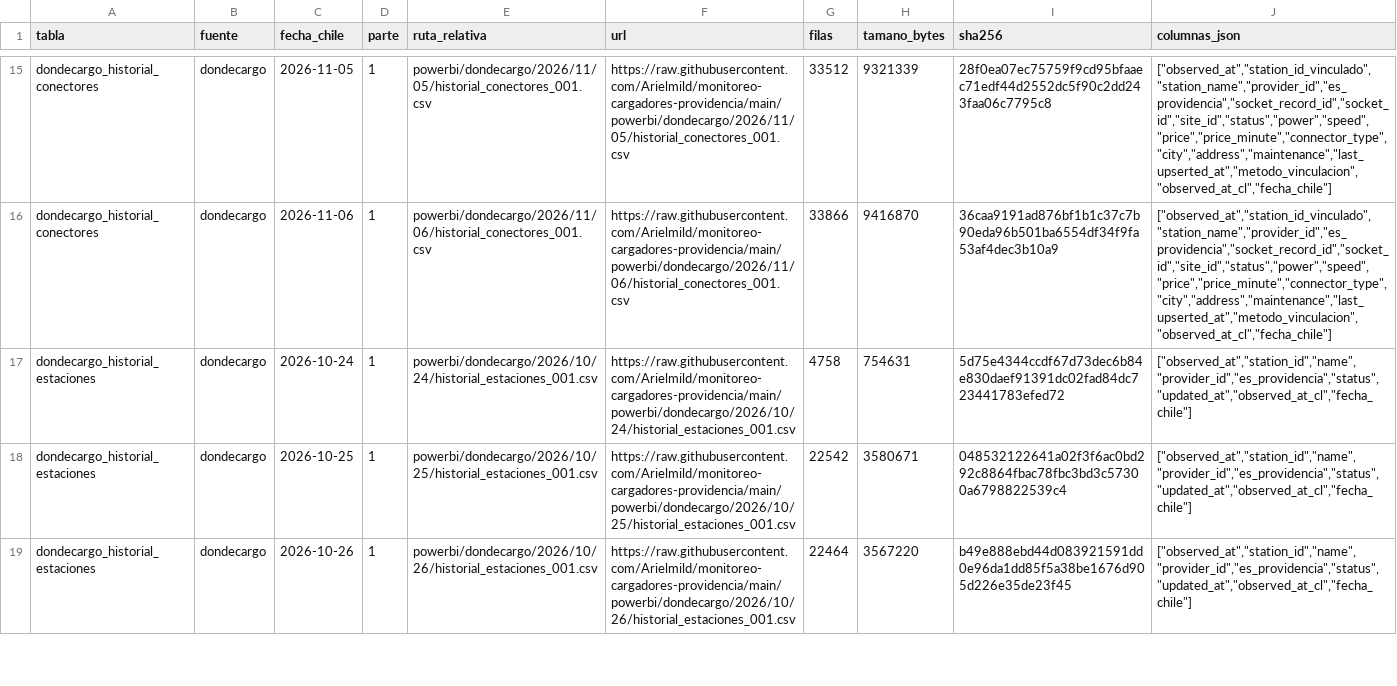
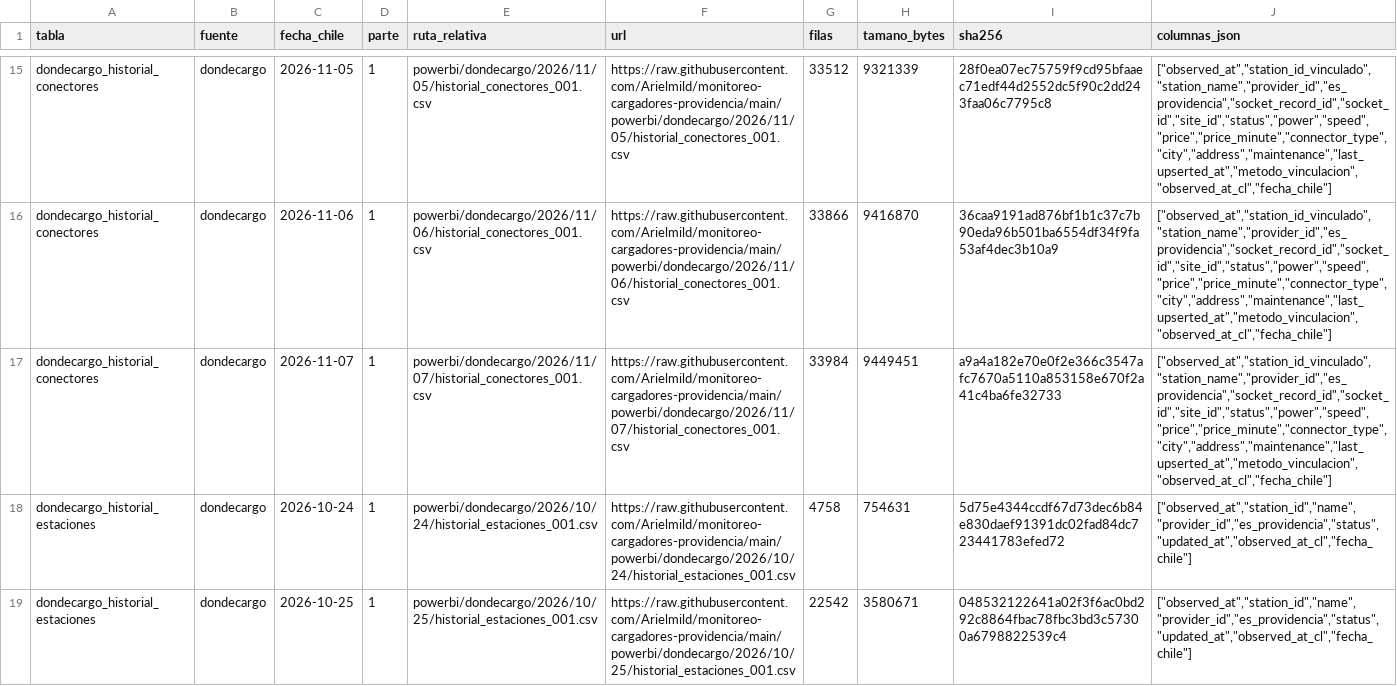
Before and after one commit to Arielmild/monitoreo-cargadores-providencia, a CSV file: powerbi/archivos.csv, drawn as a sheet; only a part is shown, gaps mark what is left out; the shorter side is filled out with more unchanged rows; the diff covers the shown part only; the diff names each change by its address in the sheet, - before the commit and + after, or states it on an @@ line.

```diff
--- a/powerbi/archivos.csv
+++ b/powerbi/archivos.csv
+row 17: dondecargo_historial_conectores | dondecargo | 2026-11-07 | 1 | powerbi/dondecargo/2026/11/07/historial_conectores_001.csv | https://raw.githubusercontent.com/Arielmild/monitoreo-cargadores-providencia/main/powerbi/dondecargo/2026/11/07/historial_conectores_001.csv | 33984 | 9449451 | a9a4a182e70e0f2e366c3547afc7670a5110a853158e670f2a41c4ba6fe32733 | ["observed_at","station_id_vinculado","station_name","provider_id","es_providencia","socket_record_id","socket_id","site_id","status","power","speed","price","price_minute","connector_type","city","address","maintenance","last_upserted_at","metodo_vinculacion","observed_at_cl","fecha_chile"]
```
Also changed, not shown: 2 added rows elsewhere in this file, 7 other files.
